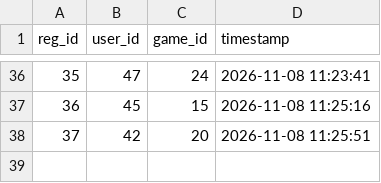
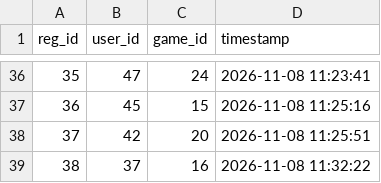
Before and after one commit to methasha20250805/game, a CSV file: registrations.csv, drawn as a sheet; only a part is shown, gaps mark what is left out; the diff names each change by its address in the sheet, - before the commit and + after, or states it on an @@ line.

Commit message:
registering

```diff
--- a/registrations.csv
+++ b/registrations.csv
+row 39: 38 | 37 | 16 | 2026-11-08 11:32:22
```
